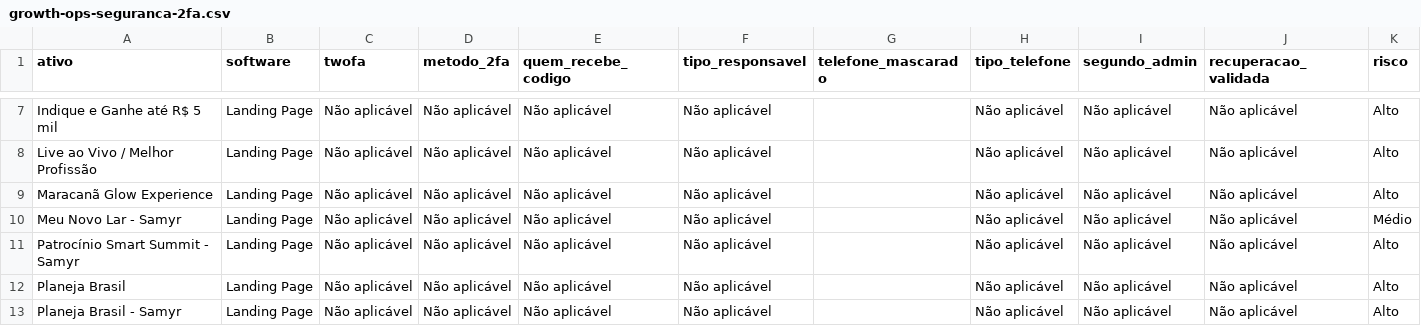
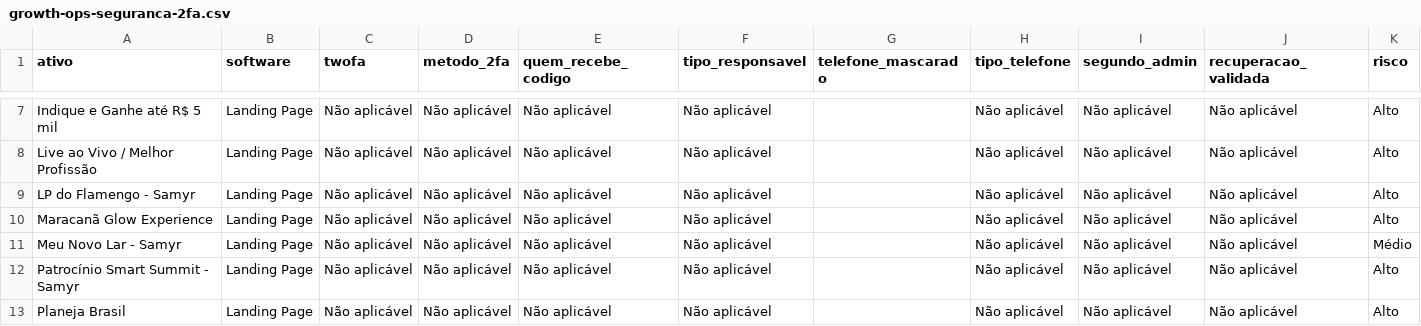
Before and after one commit to gestaobankrio-code/growth-ops-investsmart, a CSV file: exports/growth-ops-seguranca-2fa.csv, drawn as a sheet; only a part is shown, gaps mark what is left out; the shorter side is filled out with more unchanged rows.

```diff
--- a/exports/growth-ops-seguranca-2fa.csv
+++ b/exports/growth-ops-seguranca-2fa.csv
@@ -8,2 +8,3 @@
 "Live ao Vivo / Melhor Profissão";"Landing Page";"Não aplicável";"Não aplicável";"Não aplicável";"Não aplicável";"";"Não aplicável";"Não aplicável";"Não aplicável";"Alto"
+"LP do Flamengo - Samyr";"Landing Page";"Não aplicável";"Não aplicável";"Não aplicável";"Não aplicável";"";"Não aplicável";"Não aplicável";"Não aplicável";"Alto"
 "Maracanã Glow Experience";"Landing Page";"Não aplicável";"Não aplicável";"Não aplicável";"Não aplicável";"";"Não aplicável";"Não aplicável";"Não aplicável";"Alto"
```
Also changed, not shown: exports/growth-ops-inventario.csv, exports/growth-ops-pendencias.csv, 8 other files.
